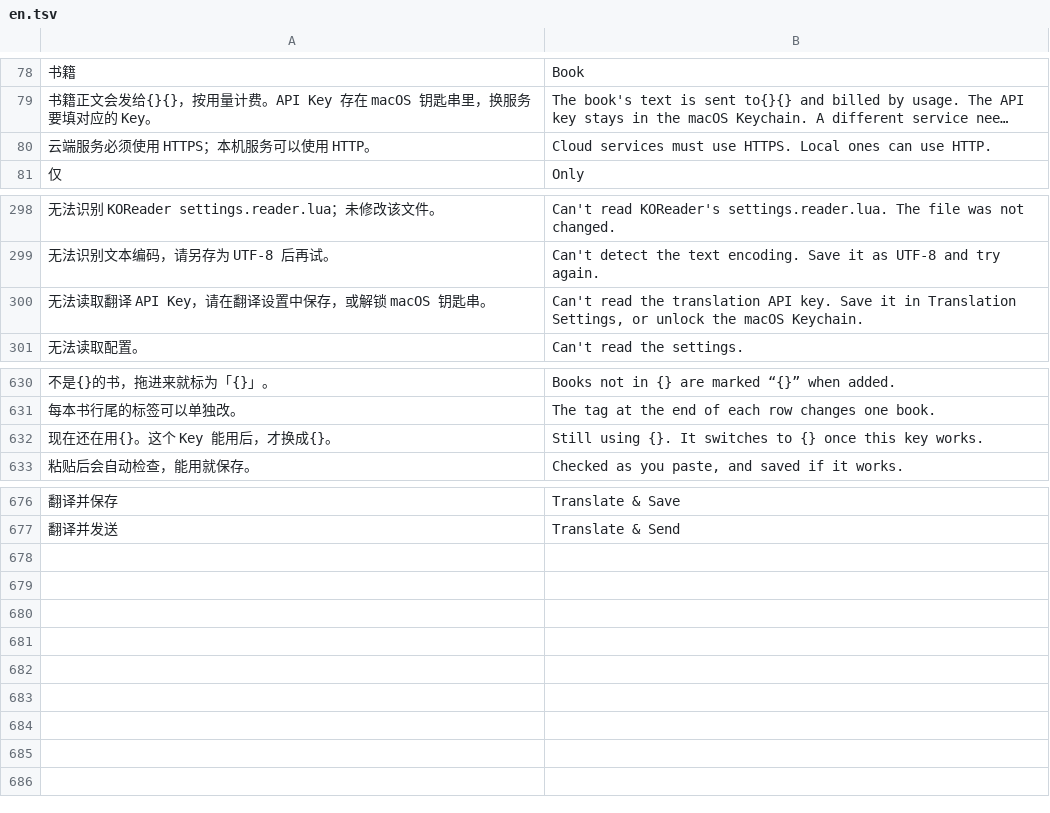
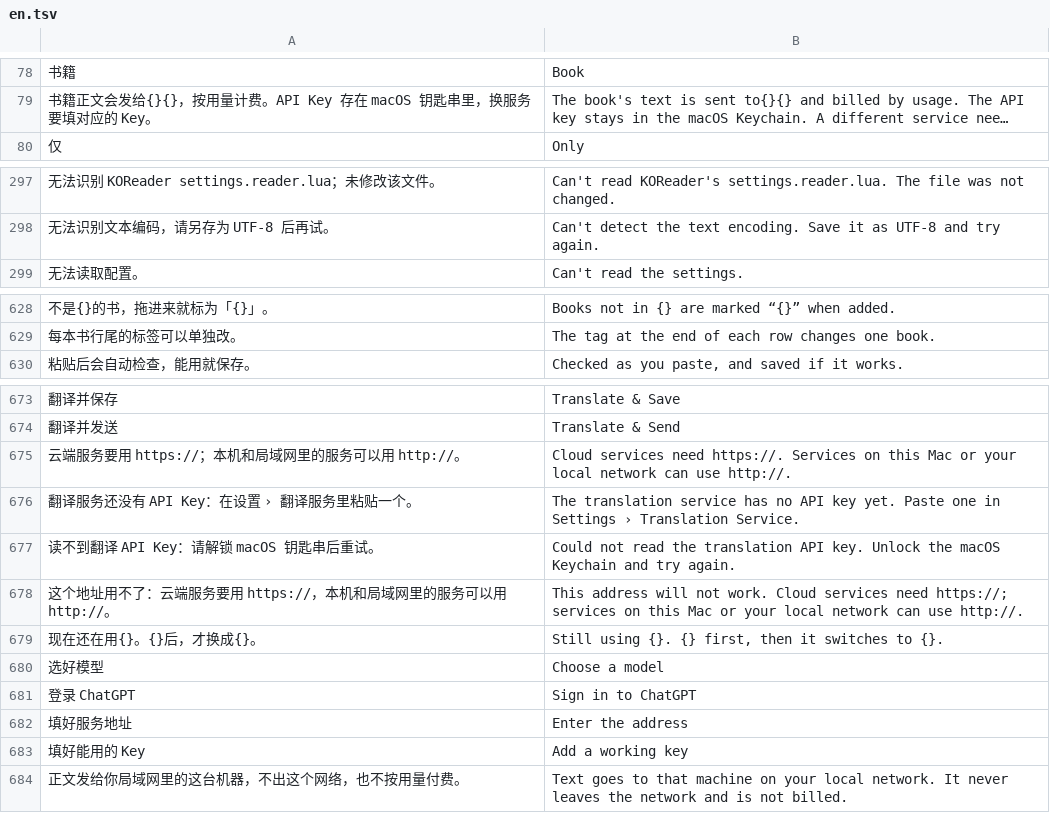
Before and after one commit to joeseesun/kindle-push-macos, a TSV file: mac-app/Assets/i18n/en.tsv, drawn as a sheet; only a part is shown, gaps mark what is left out; long unchanged cells end in …; removed rows and columns are numbered as before the commit, all else as after; the diff names each change by its address in the sheet, - before the commit and + after, or states it on an @@ line.

```diff
--- a/mac-app/Assets/i18n/en.tsv
+++ b/mac-app/Assets/i18n/en.tsv
-row 80: 云端服务必须使用 HTTPS；本机服务可以使用 HTTP。 | Cloud services must use HTTPS. Local ones can use HTTP.
-row 300: 无法读取翻译 API Key，请在翻译设置中保存，或解锁 macOS 钥匙串。 | Can't read the translation API key. Save it in Translation Settings, or unlock the macOS Keychain.
-row 632: 现在还在用{}。这个 Key 能用后，才换成{}。 | Still using {}. It switches to {} once this key works.
+row 675: 云端服务要用 https://；本机和局域网里的服务可以用 http://。 | Cloud services need https://. Services on this Mac or your local network can use http://.
+row 676: 翻译服务还没有 API Key：在设置 › 翻译服务里粘贴一个。 | The translation service has no API key yet. Paste one in Settings › Translation Service.
+row 677: 读不到翻译 API Key：请解锁 macOS 钥匙串后重试。 | Could not read the translation API key. Unlock the macOS Keychain and try again.
+row 678: 这个地址用不了：云端服务要用 https://，本机和局域网里的服务可以用 http://。 | This address will not work. Cloud services need https://; services on this Mac or your local network can use http://.
+row 679: 现在还在用{}。{}后，才换成{}。 | Still using {}. {} first, then it switches to {}.
+row 680: 选好模型 | Choose a model
+row 681: 登录 ChatGPT | Sign in to ChatGPT
+row 682: 填好服务地址 | Enter the address
+row 683: 填好能用的 Key | Add a working key
+row 684: 正文发给你局域网里的这台机器，不出这个网络，也不按用量付费。 | Text goes to that machine on your local network. It never leaves the network and is not billed.
```
Also changed, not shown: 7 other files.
